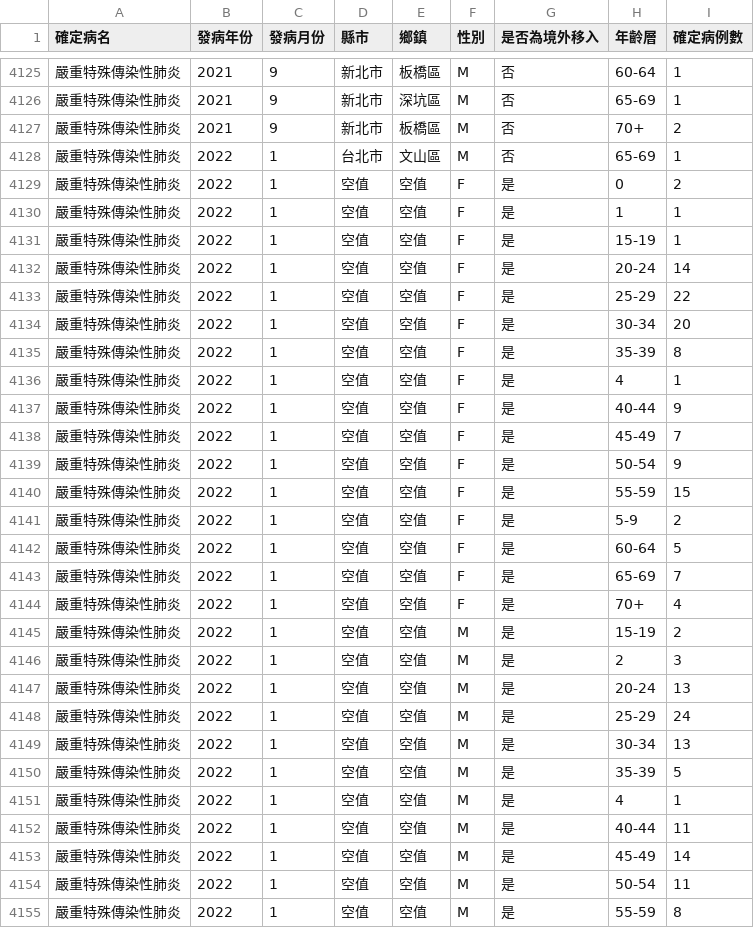
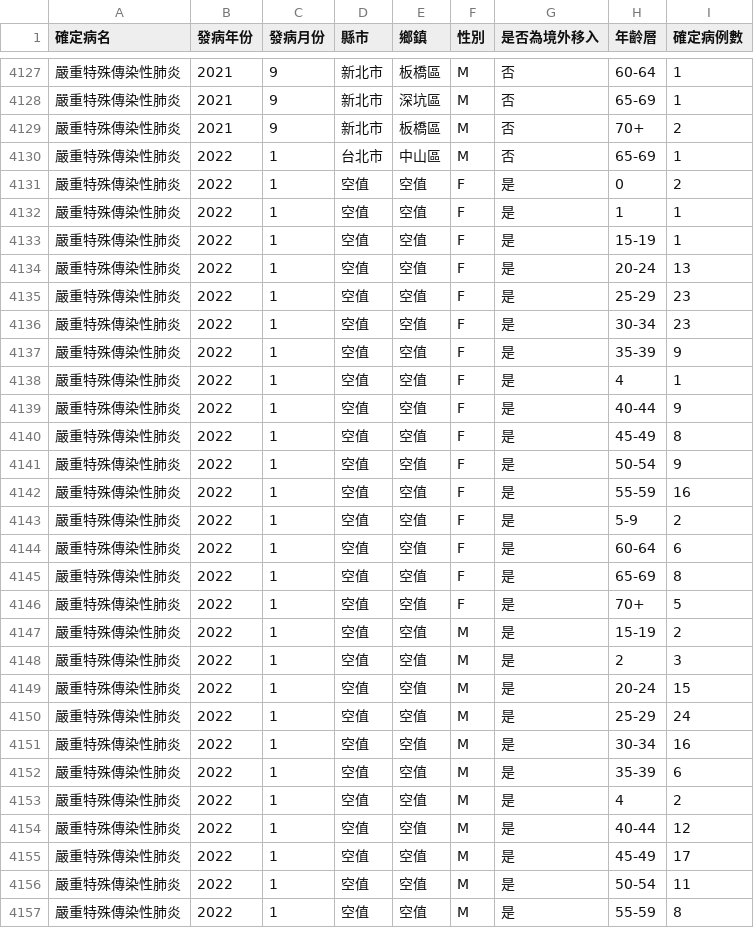
Before and after one commit to jf0510/nidss.cdc.gov.tw, a CSV file: data/covid19_tw_age_gender__month.csv, drawn as a sheet; only a part is shown, gaps mark what is left out; the diff covers the shown part only.

```diff
--- a/data/covid19_tw_age_gender__month.csv
+++ b/data/covid19_tw_age_gender__month.csv
@@ -4127,3 +4129,3 @@
 嚴重特殊傳染性肺炎,2021,9,新北市,板橋區,M,否,70+,2
-嚴重特殊傳染性肺炎,2022,1,台北市,文山區,M,否,65-69,1
+嚴重特殊傳染性肺炎,2022,1,台北市,中山區,M,否,65-69,1
 嚴重特殊傳染性肺炎,2022,1,空值,空值,F,是,0,2
@@ -4131,24 +4133,24 @@
 嚴重特殊傳染性肺炎,2022,1,空值,空值,F,是,15-19,1
-嚴重特殊傳染性肺炎,2022,1,空值,空值,F,是,20-24,14
-嚴重特殊傳染性肺炎,2022,1,空值,空值,F,是,25-29,22
-嚴重特殊傳染性肺炎,2022,1,空值,空值,F,是,30-34,20
-嚴重特殊傳染性肺炎,2022,1,空值,空值,F,是,35-39,8
+嚴重特殊傳染性肺炎,2022,1,空值,空值,F,是,20-24,13
+嚴重特殊傳染性肺炎,2022,1,空值,空值,F,是,25-29,23
+嚴重特殊傳染性肺炎,2022,1,空值,空值,F,是,30-34,23
+嚴重特殊傳染性肺炎,2022,1,空值,空值,F,是,35-39,9
 嚴重特殊傳染性肺炎,2022,1,空值,空值,F,是,4,1
 嚴重特殊傳染性肺炎,2022,1,空值,空值,F,是,40-44,9
-嚴重特殊傳染性肺炎,2022,1,空值,空值,F,是,45-49,7
+嚴重特殊傳染性肺炎,2022,1,空值,空值,F,是,45-49,8
 嚴重特殊傳染性肺炎,2022,1,空值,空值,F,是,50-54,9
-嚴重特殊傳染性肺炎,2022,1,空值,空值,F,是,55-59,15
+嚴重特殊傳染性肺炎,2022,1,空值,空值,F,是,55-59,16
 嚴重特殊傳染性肺炎,2022,1,空值,空值,F,是,5-9,2
-嚴重特殊傳染性肺炎,2022,1,空值,空值,F,是,60-64,5
-嚴重特殊傳染性肺炎,2022,1,空值,空值,F,是,65-69,7
-嚴重特殊傳染性肺炎,2022,1,空值,空值,F,是,70+,4
+嚴重特殊傳染性肺炎,2022,1,空值,空值,F,是,60-64,6
+嚴重特殊傳染性肺炎,2022,1,空值,空值,F,是,65-69,8
+嚴重特殊傳染性肺炎,2022,1,空值,空值,F,是,70+,5
 嚴重特殊傳染性肺炎,2022,1,空值,空值,M,是,15-19,2
 嚴重特殊傳染性肺炎,2022,1,空值,空值,M,是,2,3
-嚴重特殊傳染性肺炎,2022,1,空值,空值,M,是,20-24,13
+嚴重特殊傳染性肺炎,2022,1,空值,空值,M,是,20-24,15
 嚴重特殊傳染性肺炎,2022,1,空值,空值,M,是,25-29,24
-嚴重特殊傳染性肺炎,2022,1,空值,空值,M,是,30-34,13
-嚴重特殊傳染性肺炎,2022,1,空值,空值,M,是,35-39,5
-嚴重特殊傳染性肺炎,2022,1,空值,空值,M,是,4,1
-嚴重特殊傳染性肺炎,2022,1,空值,空值,M,是,40-44,11
-嚴重特殊傳染性肺炎,2022,1,空值,空值,M,是,45-49,14
+嚴重特殊傳染性肺炎,2022,1,空值,空值,M,是,30-34,16
+嚴重特殊傳染性肺炎,2022,1,空值,空值,M,是,35-39,6
+嚴重特殊傳染性肺炎,2022,1,空值,空值,M,是,4,2
+嚴重特殊傳染性肺炎,2022,1,空值,空值,M,是,40-44,12
+嚴重特殊傳染性肺炎,2022,1,空值,空值,M,是,45-49,17
 嚴重特殊傳染性肺炎,2022,1,空值,空值,M,是,50-54,11
```
Also changed, not shown: 6 added rows, 1 removed row and 8 edited cells elsewhere in this file, 1 other file.
